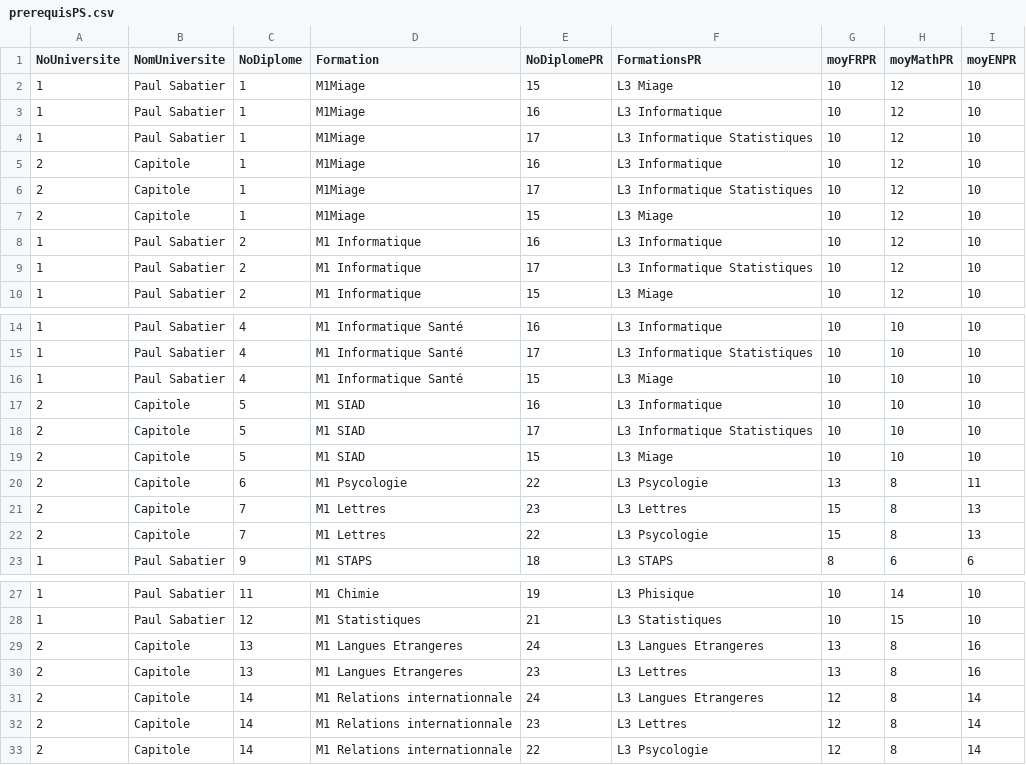
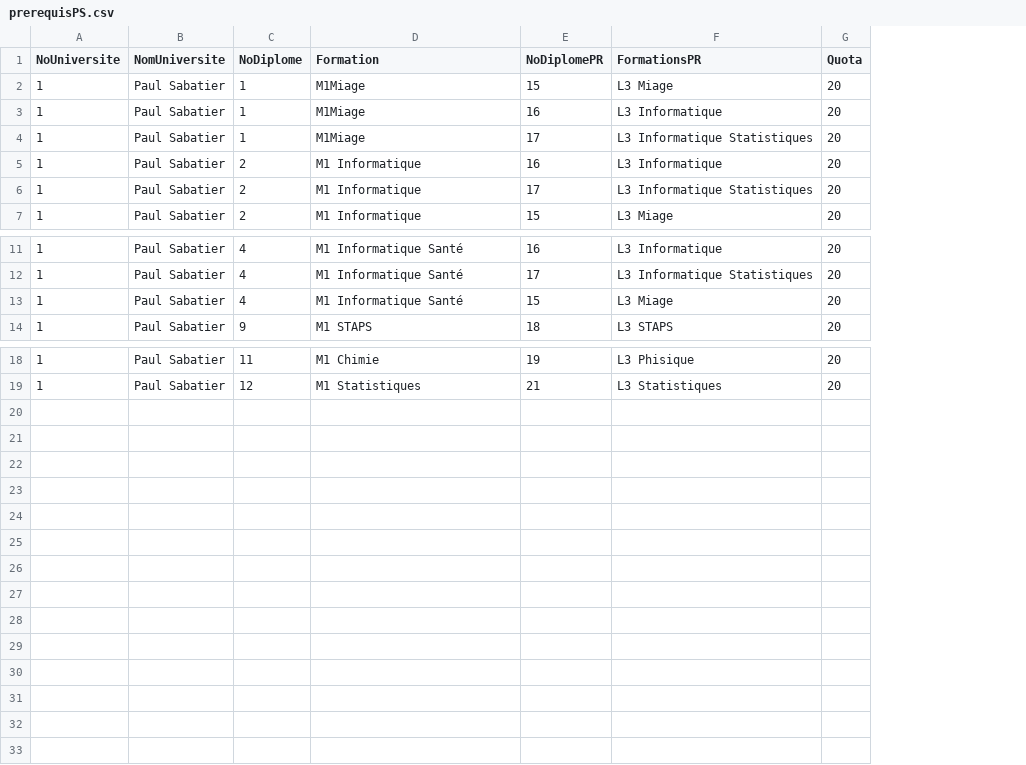
Before and after one commit to corentinPRQ/APLV2, a CSV file: APLV1/src/prerequisPS.csv, drawn as a sheet; only a part is shown, gaps mark what is left out; removed rows and columns are numbered as before the commit, all else as after; the diff names each change by its address in the sheet, - before the commit and + after, or states it on an @@ line.

```diff
--- a/APLV1/src/prerequisPS.csv
+++ b/APLV1/src/prerequisPS.csv
-column G (moyFRPR), rows 2-4: all 10; rows 8-10: all 10; rows 14-16: all 10; row 23: 8; rows 27-28: 10 | 10
-column H (moyMathPR), rows 2-4: all 12; rows 8-10: all 12; rows 14-16: all 10; row 23: 6; rows 27-28: 14 | 15
-column I (moyENPR), rows 2-4: all 10; rows 8-10: all 10; rows 14-16: all 10; row 23: 6; rows 27-28: 10 | 10
+column G (Quota), rows 2-7: all 20; rows 11-14: all 20; rows 18-19: 20 | 20
-row 5: 2 | Capitole | 1 | M1Miage | 16 | L3 Informatique | 10 | 12 | 10
-row 6: 2 | Capitole | 1 | M1Miage | 17 | L3 Informatique Statistiques | 10 | 12 | 10
-row 7: 2 | Capitole | 1 | M1Miage | 15 | L3 Miage | 10 | 12 | 10
-row 17: 2 | Capitole | 5 | M1 SIAD | 16 | L3 Informatique | 10 | 10 | 10
-row 18: 2 | Capitole | 5 | M1 SIAD | 17 | L3 Informatique Statistiques | 10 | 10 | 10
-row 19: 2 | Capitole | 5 | M1 SIAD | 15 | L3 Miage | 10 | 10 | 10
-row 20: 2 | Capitole | 6 | M1 Psycologie | 22 | L3 Psycologie | 13 | 8 | 11
-row 21: 2 | Capitole | 7 | M1 Lettres | 23 | L3 Lettres | 15 | 8 | 13
-row 22: 2 | Capitole | 7 | M1 Lettres | 22 | L3 Psycologie | 15 | 8 | 13
-row 29: 2 | Capitole | 13 | M1 Langues Etrangeres | 24 | L3 Langues Etrangeres | 13 | 8 | 16
-row 30: 2 | Capitole | 13 | M1 Langues Etrangeres | 23 | L3 Lettres | 13 | 8 | 16
-row 31: 2 | Capitole | 14 | M1 Relations internationnale | 24 | L3 Langues Etrangeres | 12 | 8 | 14
-row 32: 2 | Capitole | 14 | M1 Relations internationnale | 23 | L3 Lettres | 12 | 8 | 14
-row 33: 2 | Capitole | 14 | M1 Relations internationnale | 22 | L3 Psycologie | 12 | 8 | 14
```
